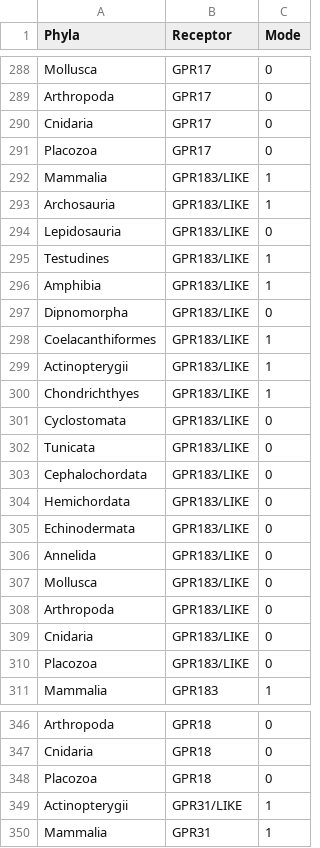
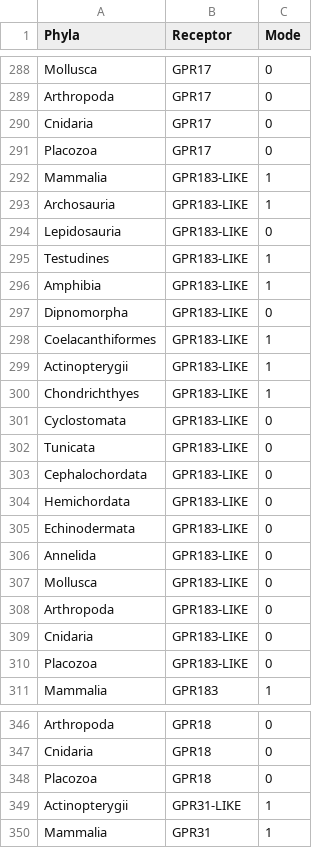
Before and after one commit to rohan-nath-compbio/LipidBindingGPCR-evolution, a CSV file: data/phyletic-distribution/receptor_copy_number_mode.csv, drawn as a sheet; only a part is shown, gaps mark what is left out; the diff covers the shown part only.

Commit message:
Standardize receptor-like nomenclature to -LIKE across tables, scripts, and documentation

```diff
--- a/data/phyletic-distribution/receptor_copy_number_mode.csv
+++ b/data/phyletic-distribution/receptor_copy_number_mode.csv
@@ -291,21 +291,21 @@ Cnidaria,GPR17,0
 Placozoa,GPR17,0
-Mammalia,GPR183/LIKE,1
-Archosauria,GPR183/LIKE,1
-Lepidosauria,GPR183/LIKE,0
-Testudines,GPR183/LIKE,1
-Amphibia,GPR183/LIKE,1
-Dipnomorpha,GPR183/LIKE,0
-Coelacanthiformes,GPR183/LIKE,1
-Actinopterygii,GPR183/LIKE,1
-Chondrichthyes,GPR183/LIKE,1
-Cyclostomata,GPR183/LIKE,0
-Tunicata,GPR183/LIKE,0
-Cephalochordata,GPR183/LIKE,0
-Hemichordata,GPR183/LIKE,0
-Echinodermata,GPR183/LIKE,0
-Annelida,GPR183/LIKE,0
-Mollusca,GPR183/LIKE,0
-Arthropoda,GPR183/LIKE,0
-Cnidaria,GPR183/LIKE,0
-Placozoa,GPR183/LIKE,0
+Mammalia,GPR183-LIKE,1
+Archosauria,GPR183-LIKE,1
+Lepidosauria,GPR183-LIKE,0
+Testudines,GPR183-LIKE,1
+Amphibia,GPR183-LIKE,1
+Dipnomorpha,GPR183-LIKE,0
+Coelacanthiformes,GPR183-LIKE,1
+Actinopterygii,GPR183-LIKE,1
+Chondrichthyes,GPR183-LIKE,1
+Cyclostomata,GPR183-LIKE,0
+Tunicata,GPR183-LIKE,0
+Cephalochordata,GPR183-LIKE,0
+Hemichordata,GPR183-LIKE,0
+Echinodermata,GPR183-LIKE,0
+Annelida,GPR183-LIKE,0
+Mollusca,GPR183-LIKE,0
+Arthropoda,GPR183-LIKE,0
+Cnidaria,GPR183-LIKE,0
+Placozoa,GPR183-LIKE,0
 Mammalia,GPR183,1
@@ -348,3 +348,3 @@ Cnidaria,GPR18,0
 Placozoa,GPR18,0
-Actinopterygii,GPR31/LIKE,1
+Actinopterygii,GPR31-LIKE,1
 Mammalia,GPR31,1
```
Also changed, not shown: 57 edited cells elsewhere in this file, data/phyletic-distribution/receptor_sequence_counts.csv, data/phyletic-distribution/receptor_taxonomic_distribution.csv, 5 other files.
